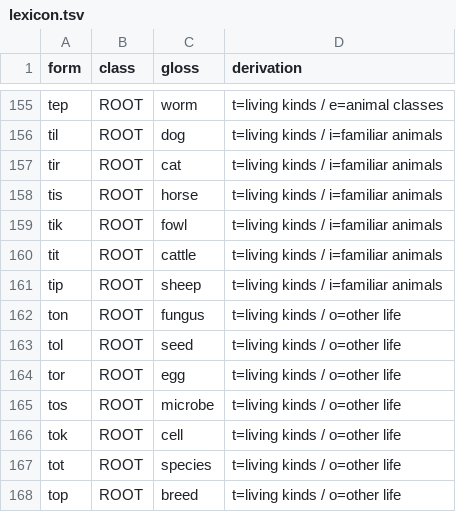
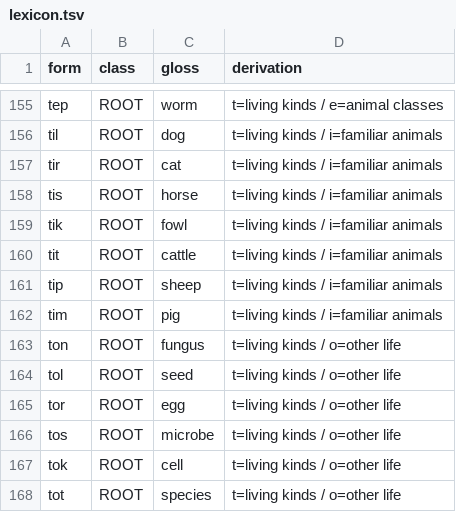
Before and after one commit to throwingogo-hub/senel, a TSV file: lexicon.tsv, drawn as a sheet; only a part is shown, gaps mark what is left out; the shorter side is filled out with more unchanged rows.

```diff
--- a/lexicon.tsv
+++ b/lexicon.tsv
@@ -161,2 +161,3 @@ tit	ROOT	cattle	t=living kinds / i=familiar animals
 tip	ROOT	sheep	t=living kinds / i=familiar animals
+tim	ROOT	pig	t=living kinds / i=familiar animals
 ton	ROOT	fungus	t=living kinds / o=other life
```
Also changed, not shown: english_aliases.tsv, 8 other files.
